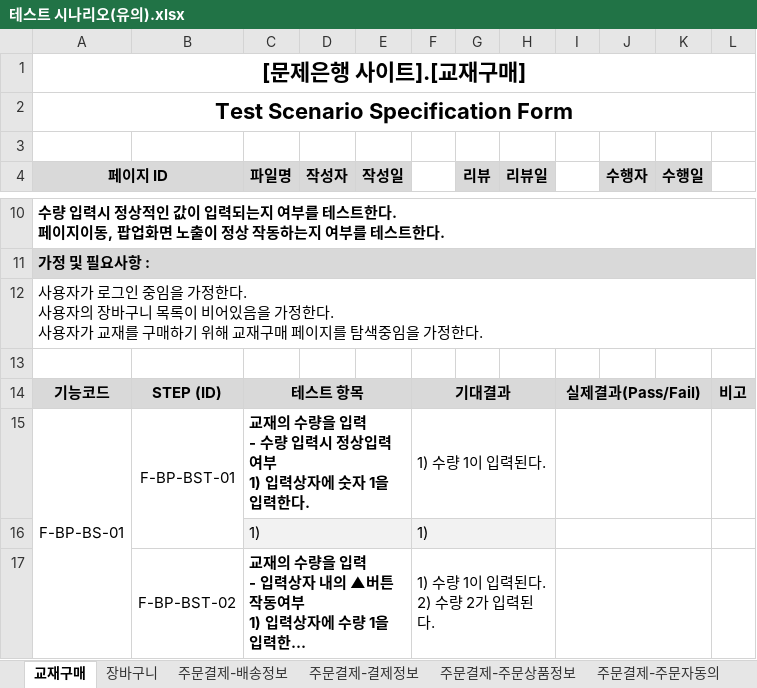
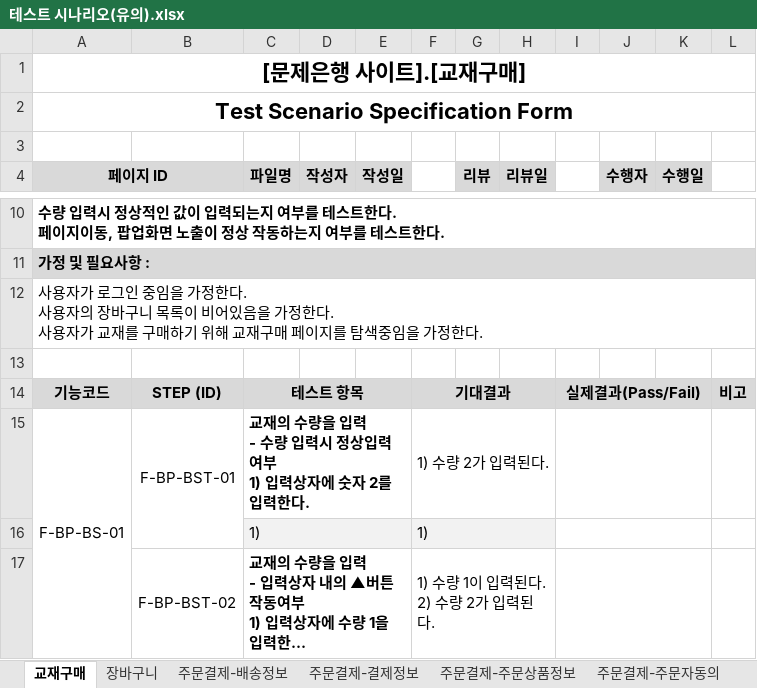
Before and after one commit to index506/cosmo6th_3thGroup, an Excel workbook: 3rd_Project/Category/Book/기능,화면,테스트 문서/테스트 시나리오(유의).xlsx, sheet 교재구매, drawn as a sheet; only a part is shown, gaps mark what is left out; long unchanged cells end in …; values as stored, in another font and other column widths than the file's, no borders; charts and pictures not drawn; the diff names each change by its address in the sheet, - before the commit and + after, or states it on an @@ line.

```diff
--- a/3rd_Project/Category/Book/기능,화면,테스트 문서/테스트 시나리오(유의).xlsx (sheet 교재구매)
+++ b/3rd_Project/Category/Book/기능,화면,테스트 문서/테스트 시나리오(유의).xlsx (sheet 교재구매)
-C15 (파일명): …숫자 1을 입력한…
+C15 (파일명): …숫자 2를 입력한…
-F15: 1) 수량 1이 입력된다.
+F15: 1) 수량 2가 입력된다.
```
Also changed, not shown: 1 other file.
